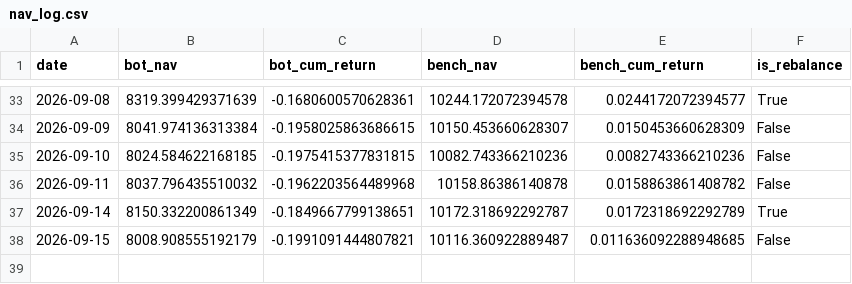
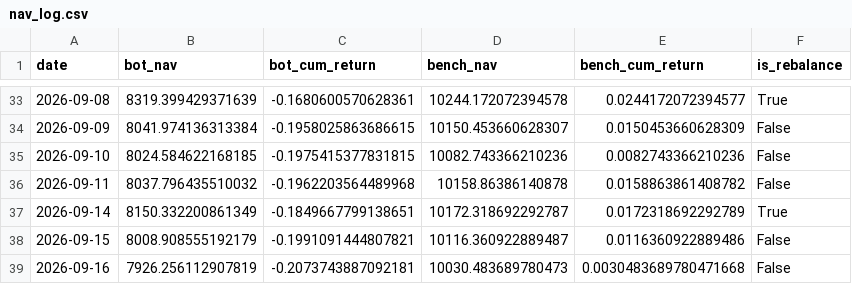
Before and after one commit to lucapflittner/Aktienbot, a CSV file: paper_trading/nav_log.csv, drawn as a sheet; only a part is shown, gaps mark what is left out.

```diff
--- a/paper_trading/nav_log.csv
+++ b/paper_trading/nav_log.csv
@@ -37,2 +37,3 @@ date,bot_nav,bot_cum_return,bench_nav,bench_cum_return,is_rebalance
 2026-09-14,8150.332200861349,-0.1849667799138651,10172.318692292787,0.0172318692292789,True
-2026-09-15,8008.908555192179,-0.1991091444807821,10116.360922889487,0.011636092288948685,False
+2026-09-15,8008.908555192179,-0.1991091444807821,10116.360922889487,0.0116360922889486,False
+2026-09-16,7926.256112907819,-0.2073743887092181,10030.483689780473,0.0030483689780471668,False
```
Also changed, not shown: 2 other files.
